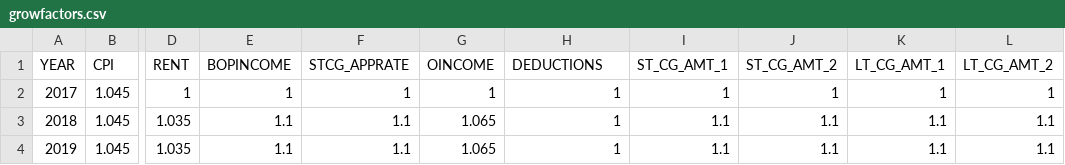
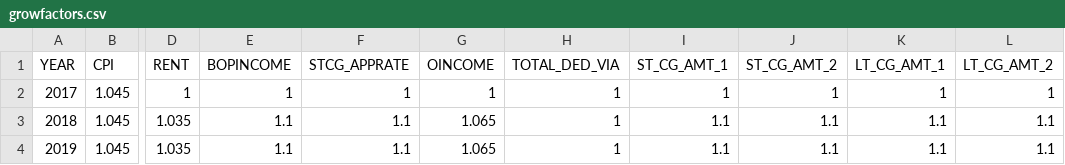
Before and after one commit to TPRU-India/taxcalc, a CSV file: taxcalc/growfactors.csv, drawn as a sheet; only a part is shown, gaps mark what is left out; the diff names each change by its address in the sheet, - before the commit and + after, or states it on an @@ line.

Commit message:
Change name of deduction grow factor

```diff
--- a/taxcalc/growfactors.csv
+++ b/taxcalc/growfactors.csv
-H1: DEDUCTIONS
+H1: TOTAL_DED_VIA
```
Also changed, not shown: 2 other files.
